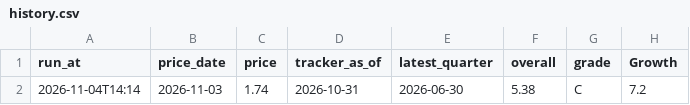
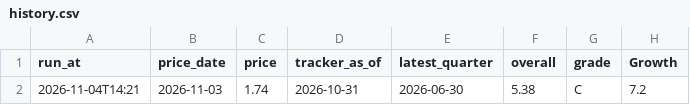
Before and after one commit to thisisfed/opendoor-scorecard, a CSV file: site/history.csv, drawn as a sheet; only a part is shown; the diff names each change by its address in the sheet, - before the commit and + after, or states it on an @@ line.

```diff
--- a/site/history.csv
+++ b/site/history.csv
-A2 (run_at): 2026-11-04T14:14
+A2 (run_at): 2026-11-04T14:21
```
Also changed, not shown: 2 other files.
